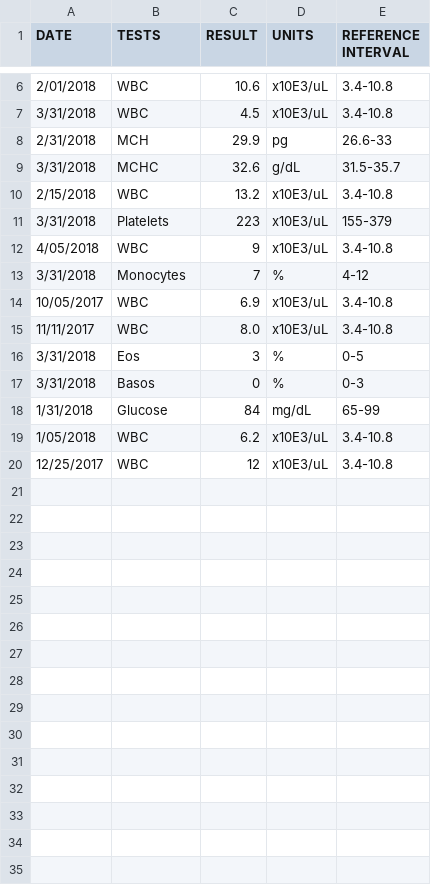
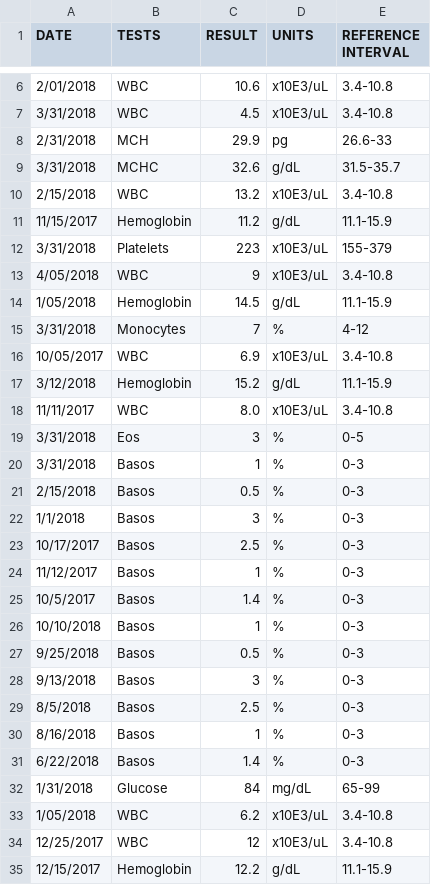
Before and after one commit to dariuszpmrugala/Medical-database, a CSV file: app/src/main/res/raw/data.csv, drawn as a sheet; only a part is shown, gaps mark what is left out.

```diff
--- a/app/src/main/res/raw/data.csv
+++ b/app/src/main/res/raw/data.csv
@@ -10,9 +10,23 @@ DATE,TESTS,RESULT,UNITS,REFERENCE INTERVAL
 2/15/2018,WBC,13.2,x10E3/uL,3.4-10.8
+11/15/2017,Hemoglobin,11.2,g/dL,11.1-15.9
 3/31/2018,Platelets,223,x10E3/uL,155-379
 4/05/2018,WBC,9,x10E3/uL,3.4-10.8
+1/05/2018,Hemoglobin,14.5,g/dL,11.1-15.9
 3/31/2018,Monocytes,7,%,4-12
 10/05/2017,WBC,6.9,x10E3/uL,3.4-10.8
+3/12/2018,Hemoglobin,15.2,g/dL,11.1-15.9
 11/11/2017,WBC,8.0,x10E3/uL,3.4-10.8
 3/31/2018,Eos,3,%,0-5
-3/31/2018,Basos,0,%,0-3
+3/31/2018,Basos,1,%,0-3
+2/15/2018,Basos,0.5,%,0-3
+1/1/2018,Basos,3,%,0-3
+10/17/2017,Basos,2.5,%,0-3
+11/12/2017,Basos,1,%,0-3
+10/5/2017,Basos,1.4,%,0-3
+10/10/2018,Basos,1,%,0-3
+9/25/2018,Basos,0.5,%,0-3
+9/13/2018,Basos,3,%,0-3
+8/5/2018,Basos,2.5,%,0-3
+8/16/2018,Basos,1,%,0-3
+6/22/2018,Basos,1.4,%,0-3
 1/31/2018,Glucose,84,mg/dL,65-99
@@ -20 +34,2 @@ DATE,TESTS,RESULT,UNITS,REFERENCE INTERVAL
 12/25/2017,WBC,12,x10E3/uL,3.4-10.8
+12/15/2017,Hemoglobin,12.2,g/dL,11.1-15.9
```
Also changed, not shown: 51 other files.
